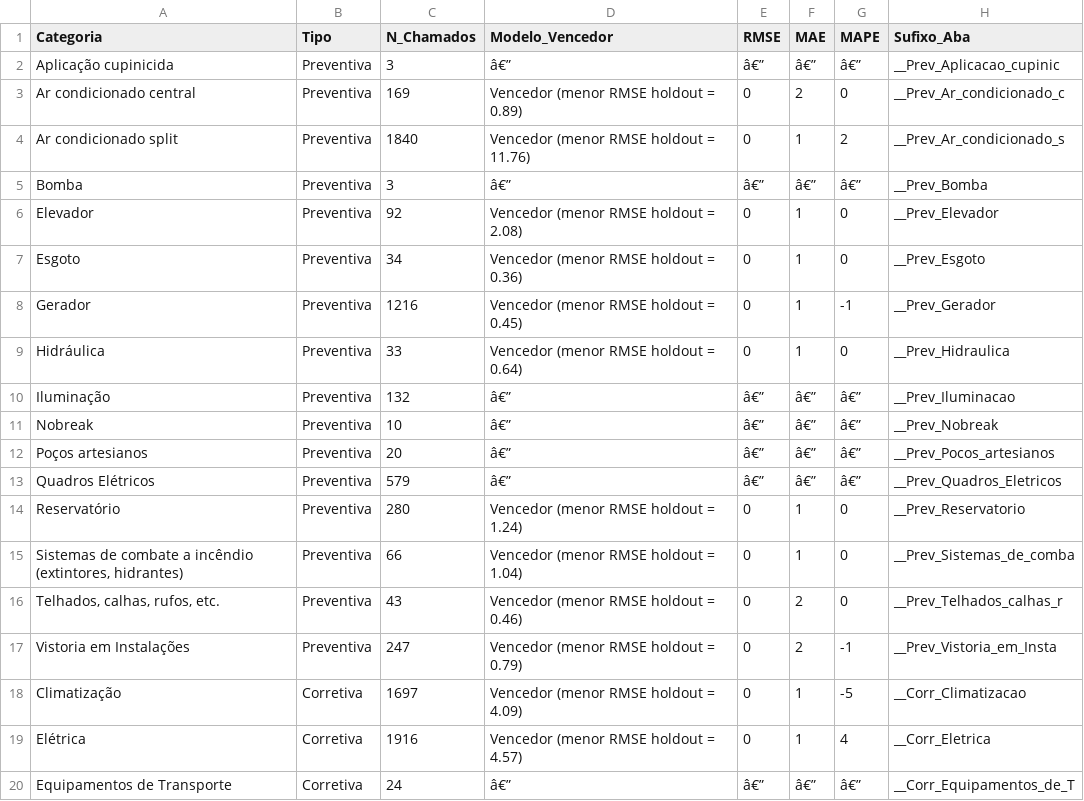
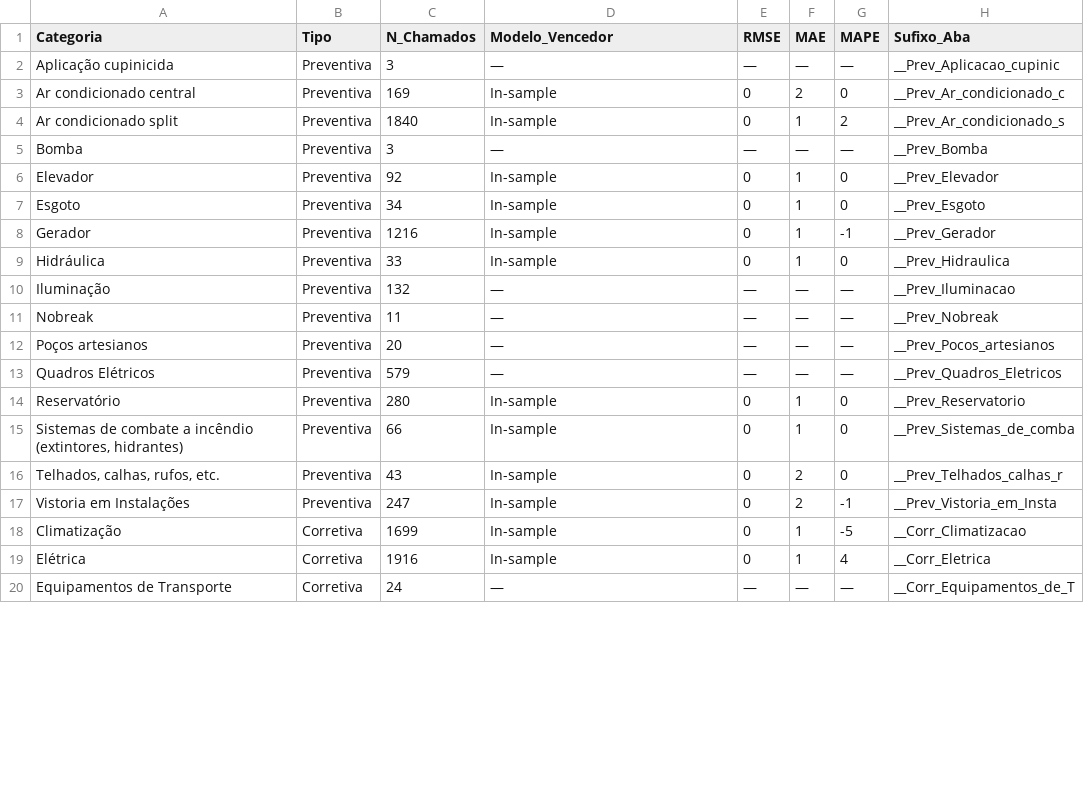
Before and after one commit to adinailson88/malha-previsao-chamados, a CSV file: dados_csv/previsao_por_categoria.csv, drawn as a sheet; only a part is shown; the diff covers the shown part only.

```diff
--- a/dados_csv/previsao_por_categoria.csv
+++ b/dados_csv/previsao_por_categoria.csv
@@ -1,20 +1,20 @@
 Categoria,Tipo,N_Chamados,Modelo_Vencedor,RMSE,MAE,MAPE,Sufixo_Aba
-Aplicação cupinicida,Preventiva,3,â€”,â€”,â€”,â€”,__Prev_Aplicacao_cupinic
-Ar condicionado central,Preventiva,169,Vencedor (menor RMSE holdout = 0.89),0,2,0,__Prev_Ar_condicionado_c
-Ar condicionado split,Preventiva,1840,Vencedor (menor RMSE holdout = 11.76),0,1,2,__Prev_Ar_condicionado_s
-Bomba,Preventiva,3,â€”,â€”,â€”,â€”,__Prev_Bomba
-Elevador,Preventiva,92,Vencedor (menor RMSE holdout = 2.08),0,1,0,__Prev_Elevador
-Esgoto,Preventiva,34,Vencedor (menor RMSE holdout = 0.36),0,1,0,__Prev_Esgoto
-Gerador,Preventiva,1216,Vencedor (menor RMSE holdout = 0.45),0,1,-1,__Prev_Gerador
-Hidráulica,Preventiva,33,Vencedor (menor RMSE holdout = 0.64),0,1,0,__Prev_Hidraulica
-Iluminação,Preventiva,132,â€”,â€”,â€”,â€”,__Prev_Iluminacao
-Nobreak,Preventiva,10,â€”,â€”,â€”,â€”,__Prev_Nobreak
-Poços artesianos,Preventiva,20,â€”,â€”,â€”,â€”,__Prev_Pocos_artesianos
-Quadros Elétricos,Preventiva,579,â€”,â€”,â€”,â€”,__Prev_Quadros_Eletricos
-Reservatório,Preventiva,280,Vencedor (menor RMSE holdout = 1.24),0,1,0,__Prev_Reservatorio
-"Sistemas de combate a incêndio (extintores, hidrantes)",Preventiva,66,Vencedor (menor RMSE holdout = 1.04),0,1,0,__Prev_Sistemas_de_comba
-"Telhados, calhas, rufos, etc.",Preventiva,43,Vencedor (menor RMSE holdout = 0.46),0,2,0,__Prev_Telhados_calhas_r
-Vistoria em Instalações,Preventiva,247,Vencedor (menor RMSE holdout = 0.79),0,2,-1,__Prev_Vistoria_em_Insta
-Climatização,Corretiva,1697,Vencedor (menor RMSE holdout = 4.09),0,1,-5,__Corr_Climatizacao
-Elétrica,Corretiva,1916,Vencedor (menor RMSE holdout = 4.57),0,1,4,__Corr_Eletrica
-Equipamentos de Transporte,Corretiva,24,â€”,â€”,â€”,â€”,__Corr_Equipamentos_de_T
+Aplicação cupinicida,Preventiva,3,—,—,—,—,__Prev_Aplicacao_cupinic
+Ar condicionado central,Preventiva,169,In-sample,0,2,0,__Prev_Ar_condicionado_c
+Ar condicionado split,Preventiva,1840,In-sample,0,1,2,__Prev_Ar_condicionado_s
+Bomba,Preventiva,3,—,—,—,—,__Prev_Bomba
+Elevador,Preventiva,92,In-sample,0,1,0,__Prev_Elevador
+Esgoto,Preventiva,34,In-sample,0,1,0,__Prev_Esgoto
+Gerador,Preventiva,1216,In-sample,0,1,-1,__Prev_Gerador
+Hidráulica,Preventiva,33,In-sample,0,1,0,__Prev_Hidraulica
+Iluminação,Preventiva,132,—,—,—,—,__Prev_Iluminacao
+Nobreak,Preventiva,11,—,—,—,—,__Prev_Nobreak
+Poços artesianos,Preventiva,20,—,—,—,—,__Prev_Pocos_artesianos
+Quadros Elétricos,Preventiva,579,—,—,—,—,__Prev_Quadros_Eletricos
+Reservatório,Preventiva,280,In-sample,0,1,0,__Prev_Reservatorio
+"Sistemas de combate a incêndio (extintores, hidrantes)",Preventiva,66,In-sample,0,1,0,__Prev_Sistemas_de_comba
+"Telhados, calhas, rufos, etc.",Preventiva,43,In-sample,0,2,0,__Prev_Telhados_calhas_r
+Vistoria em Instalações,Preventiva,247,In-sample,0,2,-1,__Prev_Vistoria_em_Insta
+Climatização,Corretiva,1699,In-sample,0,1,-5,__Corr_Climatizacao
+Elétrica,Corretiva,1916,In-sample,0,1,4,__Corr_Eletrica
+Equipamentos de Transporte,Corretiva,24,—,—,—,—,__Corr_Equipamentos_de_T
```
Also changed, not shown: 26 edited cells elsewhere in this file, dados_csv/contexto_sazonal.csv, dados_csv/previsao_crps_multicriterio.csv, 18 other files.
